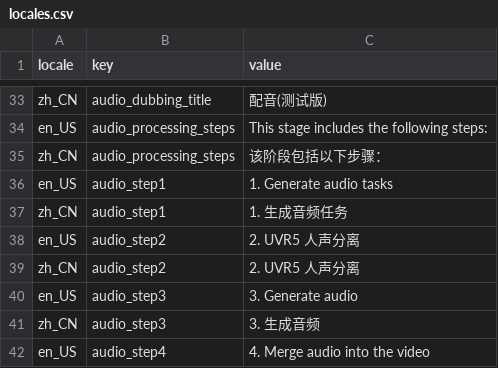
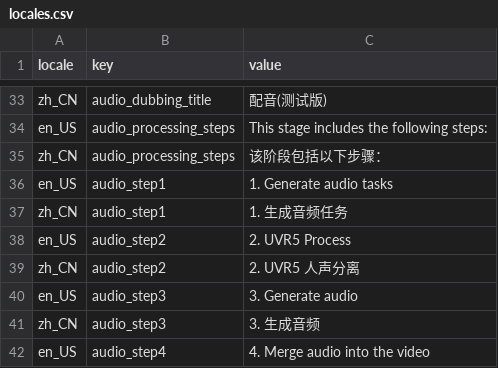
Before and after one commit to Huanshere/VideoLingo, a CSV file: st_components/locales.csv, drawn as a sheet; only a part is shown, gaps mark what is left out.

```diff
--- a/st_components/locales.csv
+++ b/st_components/locales.csv
@@ -37,3 +37,3 @@ en_US,audio_step1,"1. Generate audio tasks"
 zh_CN,audio_step1,"1. 生成音频任务"
-en_US,audio_step2,"2. UVR5 人声分离"
+en_US,audio_step2,"2. UVR5 Process"
 zh_CN,audio_step2,"2. UVR5 人声分离"
```
Also changed, not shown: 2 other files.
